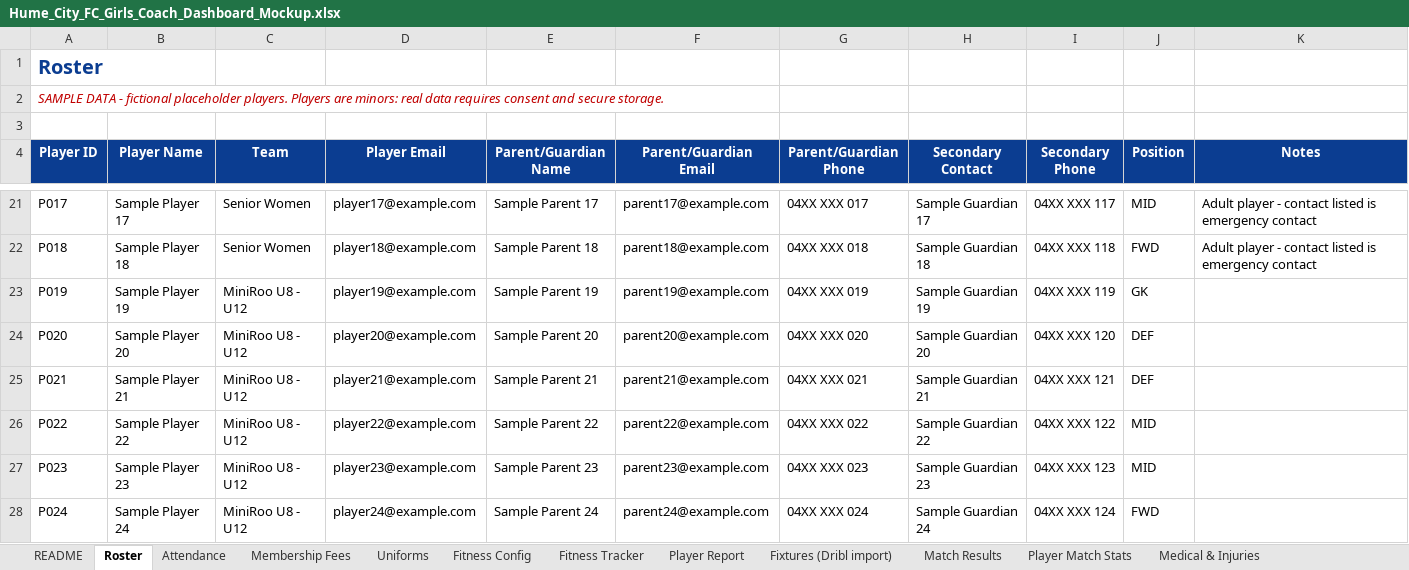
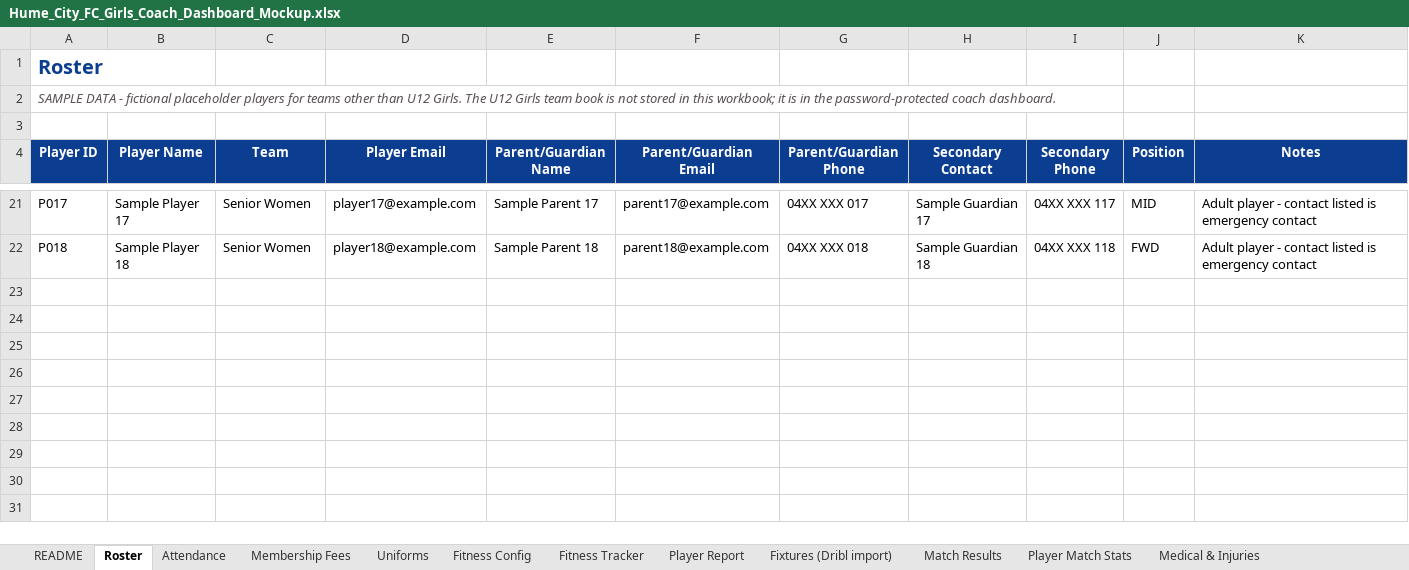
Before and after one commit to btrump23/hume-city-fc-prototype, an Excel workbook: Hume_City_FC_Girls_Coach_Dashboard_Mockup.xlsx, sheet Roster, drawn as a sheet; only a part is shown, gaps mark what is left out; values as stored, in another font and other column widths than the file's, no borders; table styles not drawn; the diff names each change by its address in the sheet, - before the commit and + after, or states it on an @@ line.

```diff
--- a/Hume_City_FC_Girls_Coach_Dashboard_Mockup.xlsx (sheet Roster)
+++ b/Hume_City_FC_Girls_Coach_Dashboard_Mockup.xlsx (sheet Roster)
-A2 (Player ID): …fictional placeholder players. Players are minors: real data requires consent and secure storage.
+A2 (Player ID): …fictional placeholder players for teams other than U12 Girls. The U12 Girls team book is not stored in this workbook; it is in the password-protected coach dashboard.
-A2 text colour: #C00000
+A2 text colour: #5A5052
-row 23: P019 | Sample Player 19 | MiniRoo U8 - U12 | player19@example.com | Sample Parent 19 | parent19@example.com | 04XX XXX 019 | Sample Guardian 19 | 04XX XXX 119 | GK
-row 24: P020 | Sample Player 20 | MiniRoo U8 - U12 | player20@example.com | Sample Parent 20 | parent20@example.com | 04XX XXX 020 | Sample Guardian 20 | 04XX XXX 120 | DEF
-row 25: P021 | Sample Player 21 | MiniRoo U8 - U12 | player21@example.com | Sample Parent 21 | parent21@example.com | 04XX XXX 021 | Sample Guardian 21 | 04XX XXX 121 | DEF
-row 26: P022 | Sample Player 22 | MiniRoo U8 - U12 | player22@example.com | Sample Parent 22 | parent22@example.com | 04XX XXX 022 | Sample Guardian 22 | 04XX XXX 122 | MID
-row 27: P023 | Sample Player 23 | MiniRoo U8 - U12 | player23@example.com | Sample Parent 23 | parent23@example.com | 04XX XXX 023 | Sample Guardian 23 | 04XX XXX 123 | MID
-row 28: P024 | Sample Player 24 | MiniRoo U8 - U12 | player24@example.com | Sample Parent 24 | parent24@example.com | 04XX XXX 024 | Sample Guardian 24 | 04XX XXX 124 | FWD
```
Also changed, not shown: sheet README, other sheet tabs, 9 other files.
